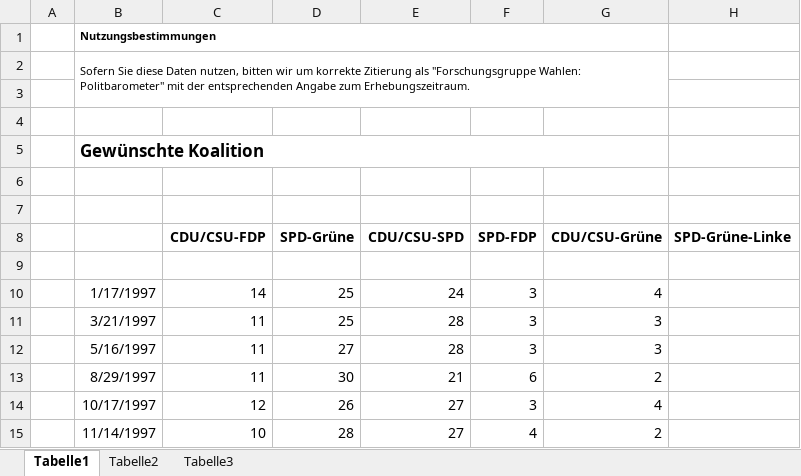
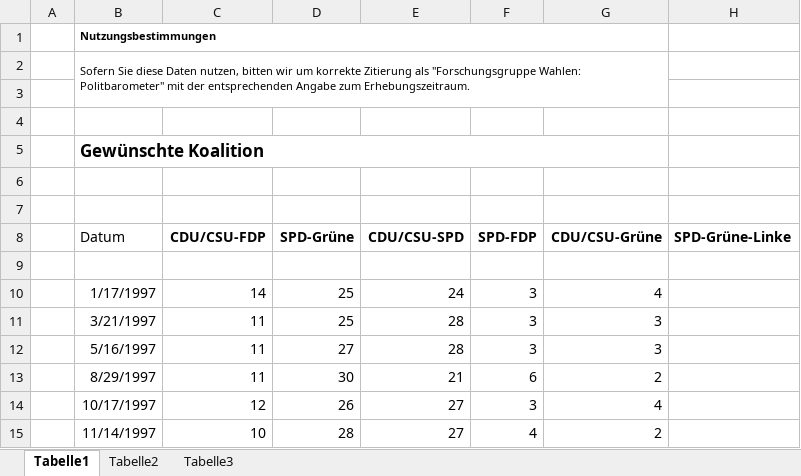
Before and after one commit to daveh19/foxy-predictor, an Excel workbook: models/Multi_dimentional_data_covar/04_Koalition_1.xlsx, sheet Tabelle1, drawn as a sheet; only a part is shown; values as stored, in another font and other column widths than the file's, no borders; the diff names each change by its address in the sheet, - before the commit and + after, or states it on an @@ line.

```diff
--- a/models/Multi_dimentional_data_covar/04_Koalition_1.xlsx (sheet Tabelle1)
+++ b/models/Multi_dimentional_data_covar/04_Koalition_1.xlsx (sheet Tabelle1)
-B8: (empty)
+B8: Datum
```
Also changed, not shown: models/Multi_dimentional_data_covar/03_Keine_Wahlabsicht_1.xlsx, models/Multi_dimentional_data_covar/04b_Bundeskanzler_1.xlsx, 16 other files.
